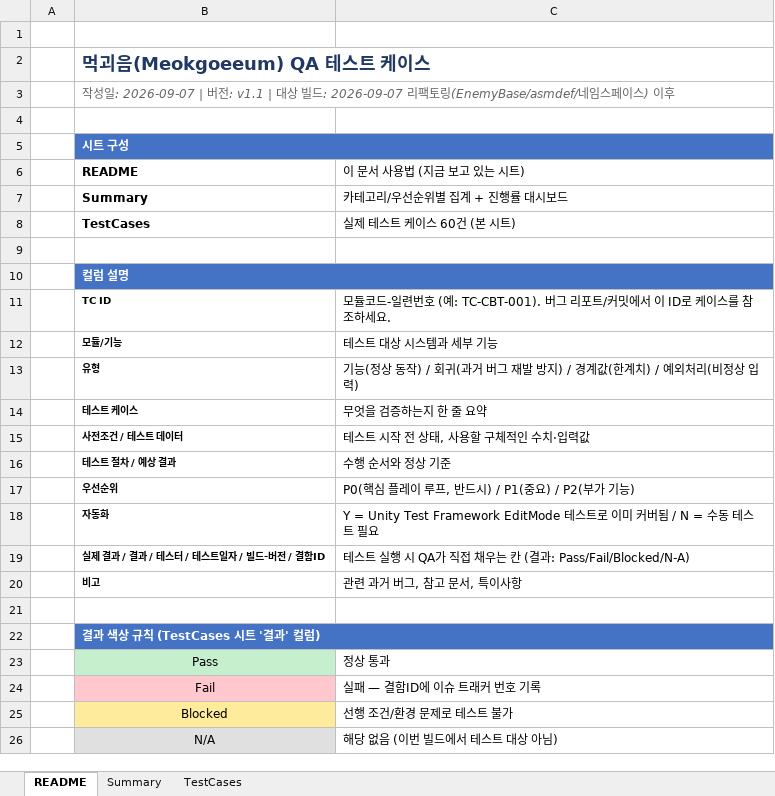
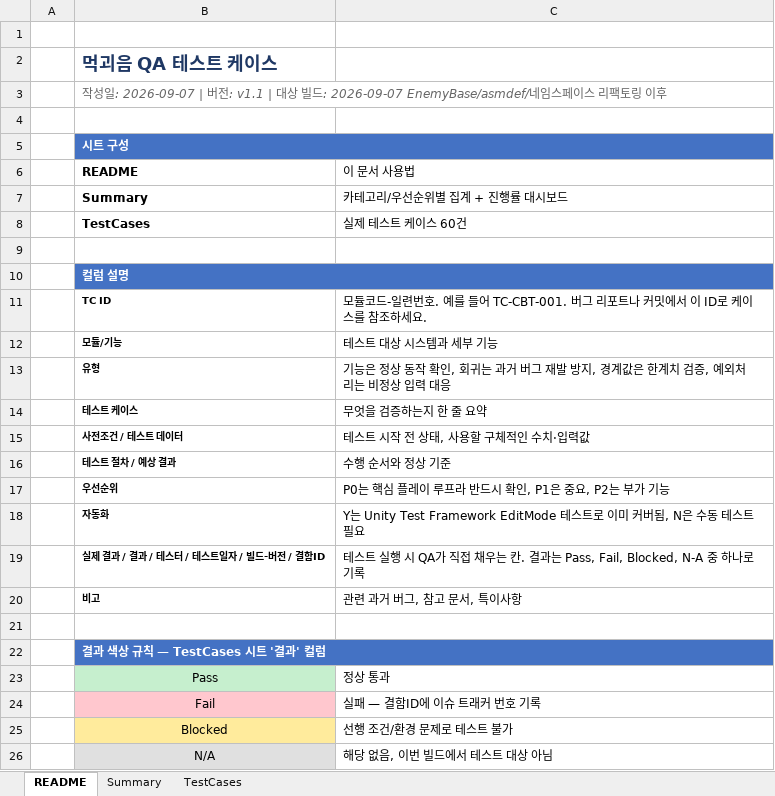
Before and after one commit to hyungjin-yu/Meokgoeeum, an Excel workbook: Docs/QA_TestCases.xlsx, sheet README, drawn as a sheet; values as stored, in another font and other column widths than the file's, no borders; the diff names each change by its address in the sheet, - before the commit and + after, or states it on an @@ line.

```diff
--- a/Docs/QA_TestCases.xlsx (sheet README)
+++ b/Docs/QA_TestCases.xlsx (sheet README)
-B2 (README): 먹괴음(Meokgoeeum) QA 테스트 케이스
+B2 (README): 먹괴음 QA 테스트 케이스
-B3 (README): …빌드: 2026-09-07 리팩토링(EnemyBase/asmdef/네임스페이스) 이후
+B3 (README): …빌드: 2026-09-07 EnemyBase/asmdef/네임스페이스 리팩토링 이후
-C6: 이 문서 사용법 (지금 보고 있는 시트)
+C6: 이 문서 사용법
-C8 (이 문서 사용법): 실제 테스트 케이스 60건 (본 시트)
+C8 (이 문서 사용법): 실제 테스트 케이스 60건
-C11 (이 문서 사용법): …일련번호 (예: TC-CBT-001). 버그 리포트/커밋에서…
+C11 (이 문서 사용법): …일련번호. 예를 들어 TC-CBT-001. 버그 리포트나 커밋에서…
-C13 (이 문서 사용법): 기능(정상 동작) / 회귀(과거 버그 재발 방지) / 경계값(한계치) / 예외처리(비정상 입력)
+C13 (이 문서 사용법): 기능은 정상 동작 확인, 회귀는 과거 버그 재발 방지, 경계값은 한계치 검증, 예외처리는 비정상 입력 대응
-C17 (이 문서 사용법): P0(핵심 플레이 루프, 반드시) / P1(중요) / P2(부가 기능)
+C17 (이 문서 사용법): P0는 핵심 플레이 루프라 반드시 확인, P1은 중요, P2는 부가 기능
-C18 (이 문서 사용법): Y = Unity Test Framework EditMode 테스트로 이미 커버됨 / N = 수동 테…
+C18 (이 문서 사용법): Y는 Unity Test Framework EditMode 테스트로 이미 커버됨, N은 수동 테…
-C19 (이 문서 사용법): …우는 칸 (결과: Pass/Fail/Blocked/N-A)
+C19 (이 문서 사용법): …우는 칸. 결과는 Pass, Fail, Blocked, N-A 중 하나로 기록
-B22 (README): 결과 색상 규칙 (TestCases 시트 '결과' 컬럼)
+B22 (README): 결과 색상 규칙 — TestCases 시트 '결과' 컬럼
-C26 (이 문서 사용법): 해당 없음 (이번 빌드에서 테스트 대상 아님)
+C26 (이 문서 사용법): 해당 없음, 이번 빌드에서 테스트 대상 아님
```
Also changed, not shown: sheet TestCases, sheet Summary.
